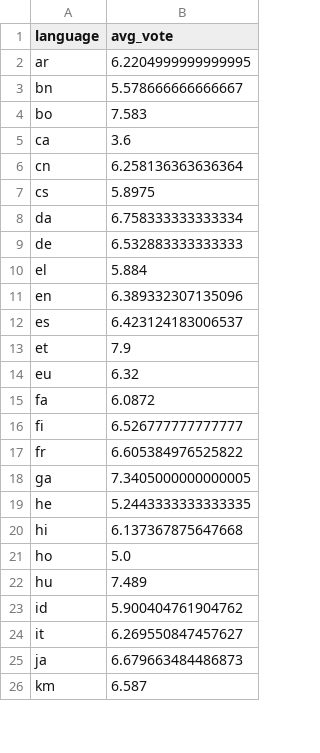
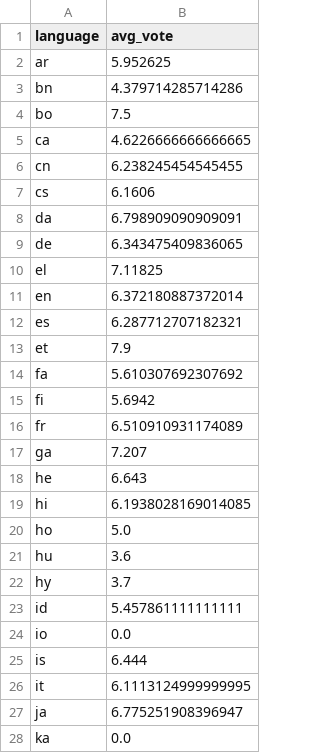
Before and after one commit to ranovoxo/movie-data-pipeline-cloud, a CSV file: src/tableau/hyper_exports/avg_rating_by_lang.csv, drawn as a sheet; only a part is shown; the diff covers the shown part only.

```diff
--- a/src/tableau/hyper_exports/avg_rating_by_lang.csv
+++ b/src/tableau/hyper_exports/avg_rating_by_lang.csv
@@ -1,26 +1,28 @@
 language,avg_vote
-ar,6.2204999999999995
-bn,5.578666666666667
-bo,7.583
-ca,3.6
-cn,6.258136363636364
-cs,5.8975
-da,6.758333333333334
-de,6.532883333333333
-el,5.884
-en,6.389332307135096
-es,6.423124183006537
+ar,5.952625
+bn,4.379714285714286
+bo,7.5
+ca,4.6226666666666665
+cn,6.238245454545455
+cs,6.1606
+da,6.798909090909091
+de,6.343475409836065
+el,7.11825
+en,6.372180887372014
+es,6.287712707182321
 et,7.9
-eu,6.32
-fa,6.0872
-fi,6.526777777777777
-fr,6.605384976525822
-ga,7.3405000000000005
-he,5.2443333333333335
-hi,6.137367875647668
+fa,5.610307692307692
+fi,5.6942
+fr,6.510910931174089
+ga,7.207
+he,6.643
+hi,6.1938028169014085
 ho,5.0
-hu,7.489
-id,5.900404761904762
-it,6.269550847457627
-ja,6.679663484486873
-km,6.587
+hu,3.6
+hy,3.7
+id,5.457861111111111
+io,0.0
+is,6.444
+it,6.1113124999999995
+ja,6.775251908396947
+ka,0.0
```
Also changed, not shown: 4 added rows, 3 removed rows and 25 edited cells elsewhere in this file, src/tableau/hyper_exports/gold_top_movies.csv, src/tableau/hyper_exports/yearly_counts.csv, 7 other files.
